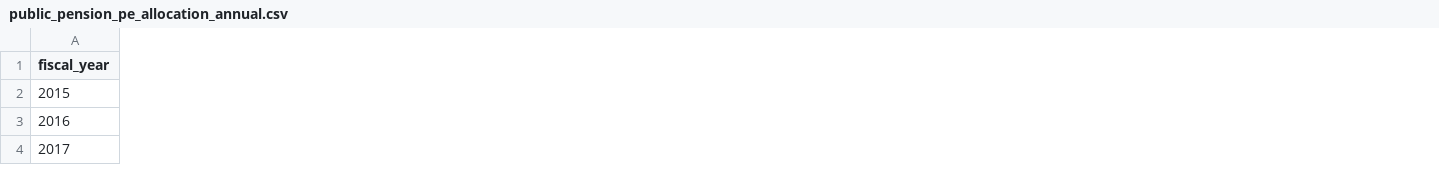
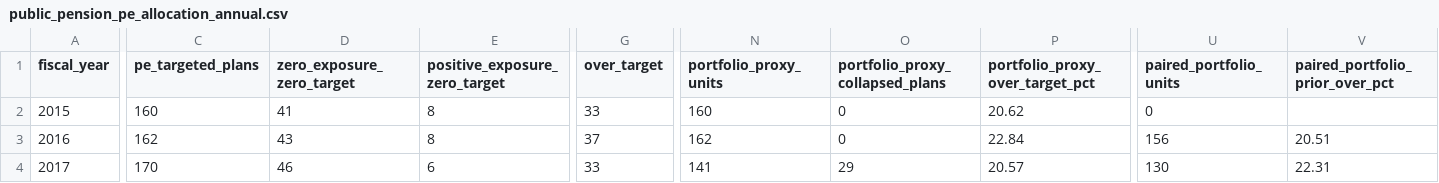
Before and after one commit to seenyoredave/ai_macro_git, a CSV file: pe_probe_output/institutional_capacity/public_pension_pe_allocation_annual.csv, drawn as a sheet; only a part is shown, gaps mark what is left out; the diff covers the shown part only; the diff names each change by its address in the sheet, - before the commit and + after, or states it on an @@ line.

Commit message:
v3.0.7.42 - PE source pipeline continuation

```diff
--- a/pe_probe_output/institutional_capacity/public_pension_pe_allocation_annual.csv
+++ b/pe_probe_output/institutional_capacity/public_pension_pe_allocation_annual.csv
+column C (pe_targeted_plans), rows 2-4: 160 | 162 | 170
+column D (zero_exposure_zero_target), rows 2-4: 41 | 43 | 46
+column E (positive_exposure_zero_target), rows 2-4: 8 | 8 | 6
+column G (over_target), rows 2-4: 33 | 37 | 33
+column N (portfolio_proxy_units), rows 2-4: 160 | 162 | 141
+column O (portfolio_proxy_collapsed_plans), rows 2-4: 0 | 0 | 29
+column P (portfolio_proxy_over_target_pct), rows 2-4: 20.62 | 22.84 | 20.57
+column U (paired_portfolio_units), rows 2-4: 0 | 156 | 130
+column V (paired_portfolio_prior_over_pct), rows 3-4: 20.51 | 22.31
```
Also changed, not shown: 5 added columns and 107 edited cells elsewhere in this file, 4 other files.
